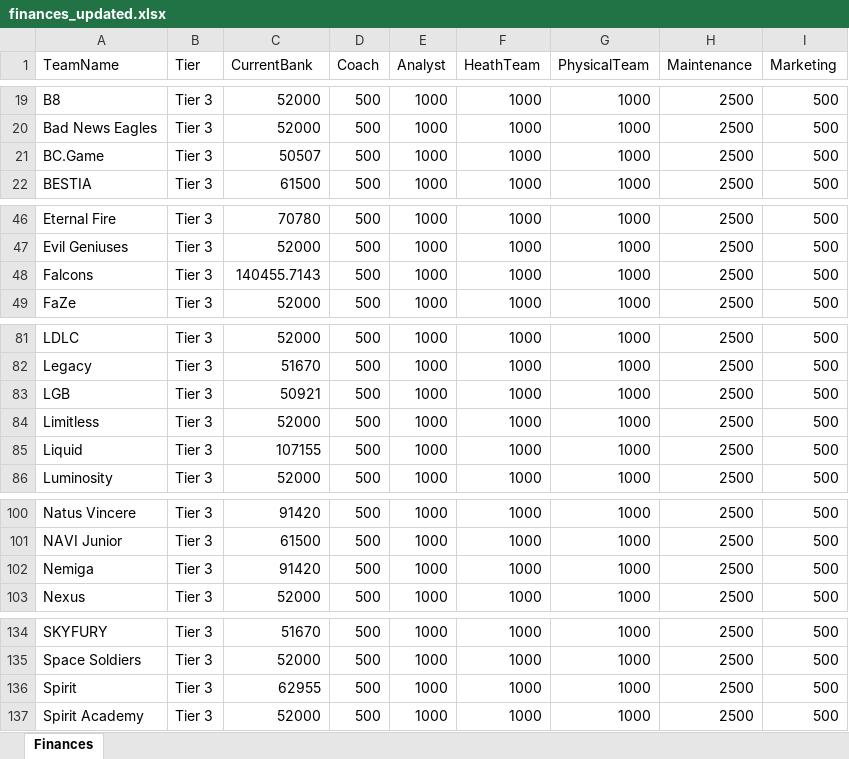
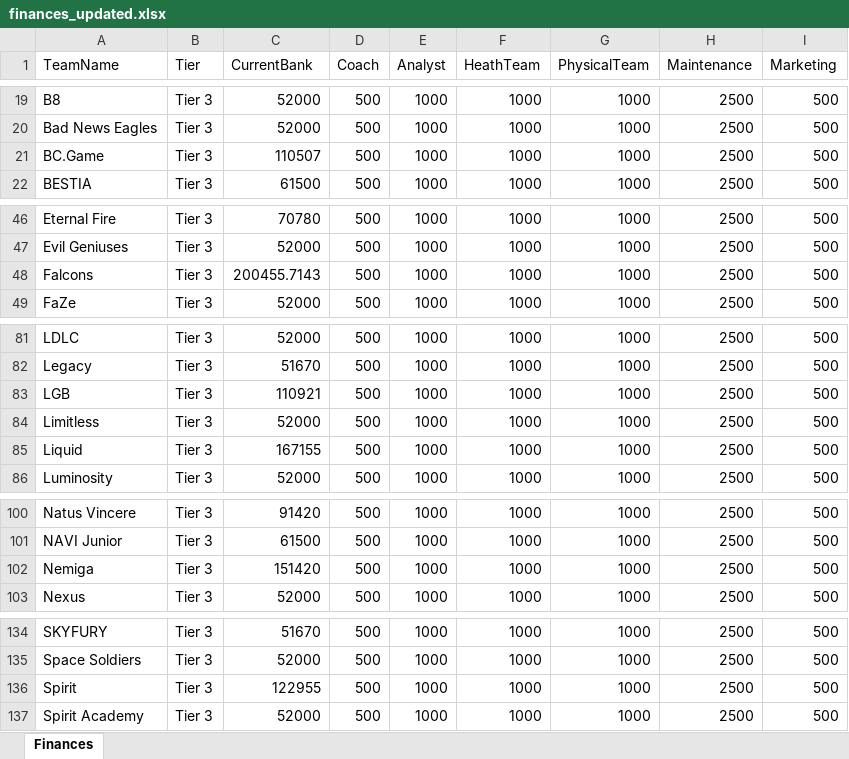
Before and after one commit to ravengone/ck-tools, an Excel workbook: file/finances_updated.xlsx, sheet Finances, drawn as a sheet; only a part is shown, gaps mark what is left out; values as stored, in another font and other column widths than the file's, no borders; the diff covers the shown part only; the diff names each change by its address in the sheet, - before the commit and + after, or states it on an @@ line.

```diff
--- a/file/finances_updated.xlsx (sheet Finances)
+++ b/file/finances_updated.xlsx (sheet Finances)
-C21 (CurrentBank): 50507
+C21 (CurrentBank): 110507
-C48 (CurrentBank): 140455.7143
+C48 (CurrentBank): 200455.7143
-C83 (CurrentBank): 50921
+C83 (CurrentBank): 110921
-C85 (CurrentBank): 107155
+C85 (CurrentBank): 167155
-C102 (CurrentBank): 91420
+C102 (CurrentBank): 151420
-C136 (CurrentBank): 62955
+C136 (CurrentBank): 122955
```
Also changed, not shown: 2 edited cells elsewhere in this sheet, file/history_updated.xlsx, file/players_updated.xlsx, 5 other files.
